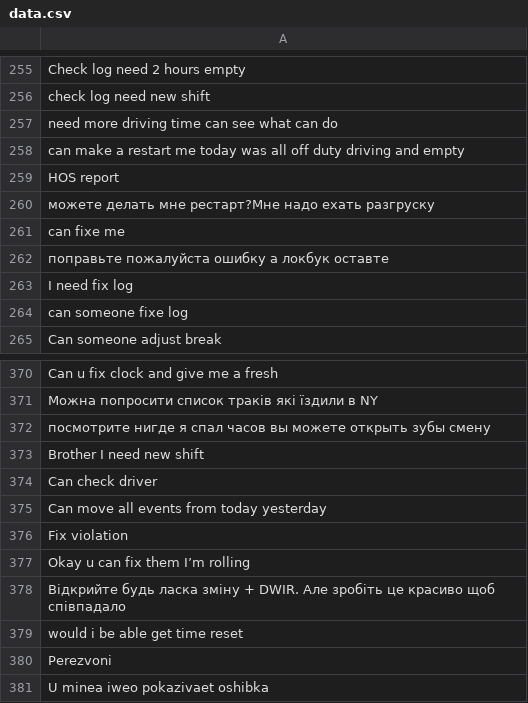
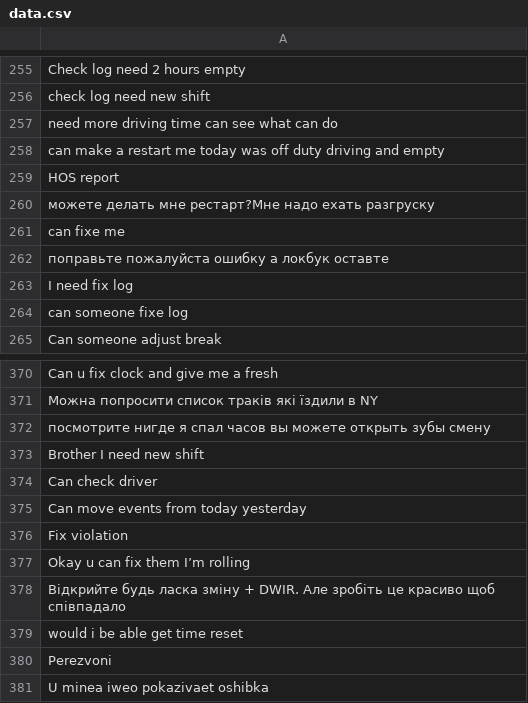
Before and after one commit to NewJong/queue_tg_bot, a CSV file: data.csv, drawn as a sheet; only a part is shown, gaps mark what is left out.

Commit message:
close task

```diff
--- a/data.csv
+++ b/data.csv
@@ -257,3 +257,3 @@ check log need new shift
 need more driving time can see what can do
-can make a restart me today was all off duty driving and empty
+can make a restart me today was off duty driving and empty
 HOS report
@@ -374,3 +374,3 @@ Brother I need new shift
 Can check driver
-Can move  all events from today yesterday
+Can move events from today yesterday
 Fix violation
```
